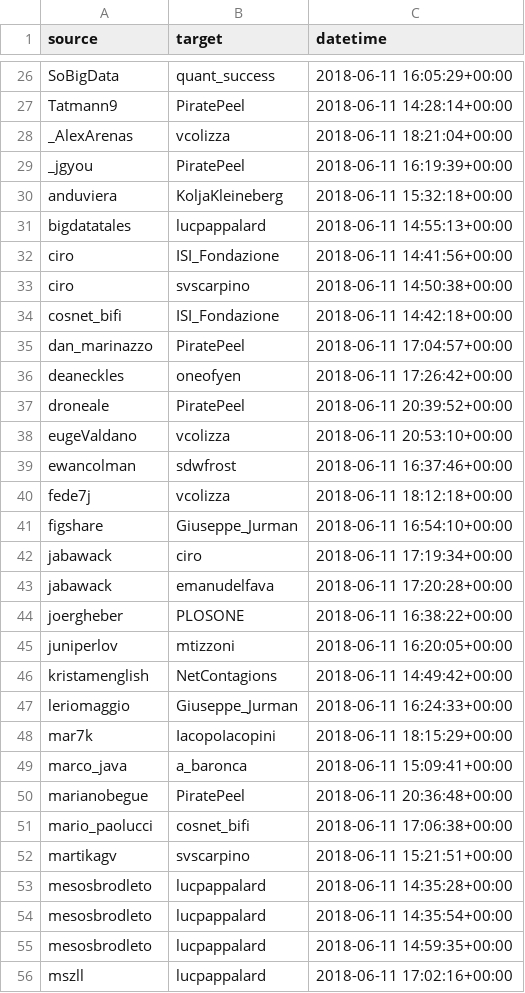
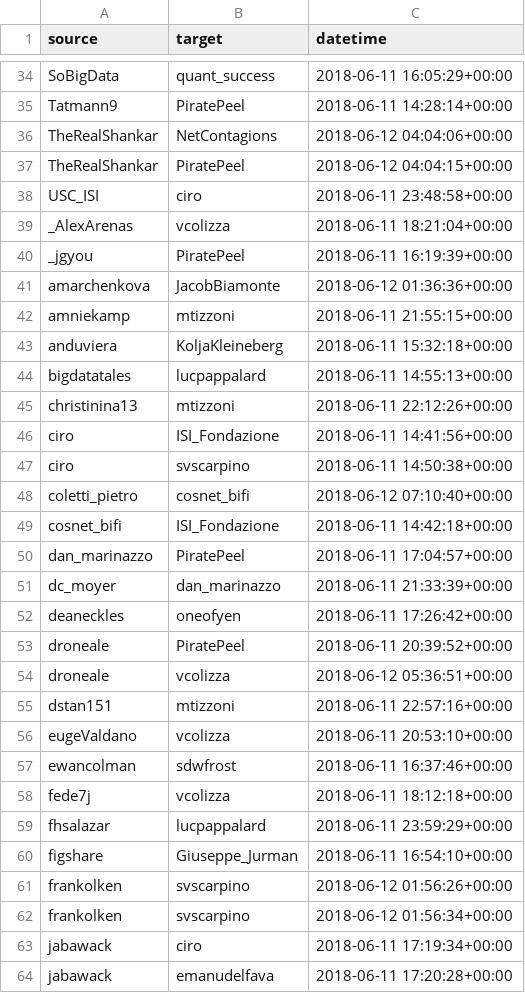
Before and after one commit to ulfaslak/NetSci2018TwitterNetwork, a CSV file: data/links_retweets.csv (was links_retweets.csv), drawn as a sheet; only a part is shown, gaps mark what is left out; the shorter side is filled out with more unchanged rows; the diff covers the shown part only.

```diff
--- a/links_retweets.csv
+++ b/data/links_retweets.csv
@@ -27,12 +35,22 @@ SoBigData,quant_success,2018-06-11 16:05:29+00:00
 Tatmann9,PiratePeel,2018-06-11 14:28:14+00:00
+TheRealShankar,NetContagions,2018-06-12 04:04:06+00:00
+TheRealShankar,PiratePeel,2018-06-12 04:04:15+00:00
+USC_ISI,ciro,2018-06-11 23:48:58+00:00
 _AlexArenas,vcolizza,2018-06-11 18:21:04+00:00
 _jgyou,PiratePeel,2018-06-11 16:19:39+00:00
+amarchenkova,JacobBiamonte,2018-06-12 01:36:36+00:00
+amniekamp,mtizzoni,2018-06-11 21:55:15+00:00
 anduviera,KoljaKleineberg,2018-06-11 15:32:18+00:00
 bigdatatales,lucpappalard,2018-06-11 14:55:13+00:00
+christinina13,mtizzoni,2018-06-11 22:12:26+00:00
 ciro,ISI_Fondazione,2018-06-11 14:41:56+00:00
 ciro,svscarpino,2018-06-11 14:50:38+00:00
+coletti_pietro,cosnet_bifi,2018-06-12 07:10:40+00:00
 cosnet_bifi,ISI_Fondazione,2018-06-11 14:42:18+00:00
 dan_marinazzo,PiratePeel,2018-06-11 17:04:57+00:00
+dc_moyer,dan_marinazzo,2018-06-11 21:33:39+00:00
 deaneckles,oneofyen,2018-06-11 17:26:42+00:00
 droneale,PiratePeel,2018-06-11 20:39:52+00:00
+droneale,vcolizza,2018-06-12 05:36:51+00:00
+dstan151,mtizzoni,2018-06-11 22:57:16+00:00
 eugeValdano,vcolizza,2018-06-11 20:53:10+00:00
@@ -40,3 +58,6 @@ ewancolman,sdwfrost,2018-06-11 16:37:46+00:00
 fede7j,vcolizza,2018-06-11 18:12:18+00:00
+fhsalazar,lucpappalard,2018-06-11 23:59:29+00:00
 figshare,Giuseppe_Jurman,2018-06-11 16:54:10+00:00
+frankolken,svscarpino,2018-06-12 01:56:26+00:00
+frankolken,svscarpino,2018-06-12 01:56:34+00:00
 jabawack,ciro,2018-06-11 17:19:34+00:00
```
Also changed, not shown: 30 added rows elsewhere in this file, data/links_tags.csv, 6 other files.
